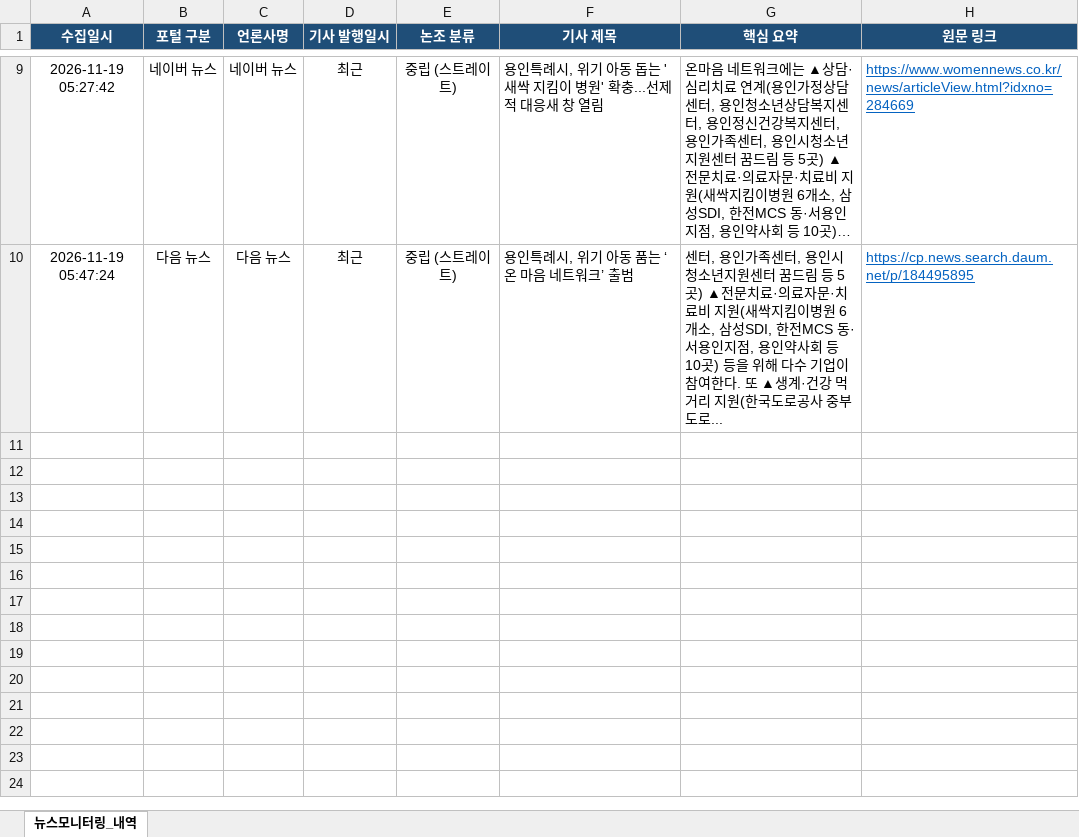
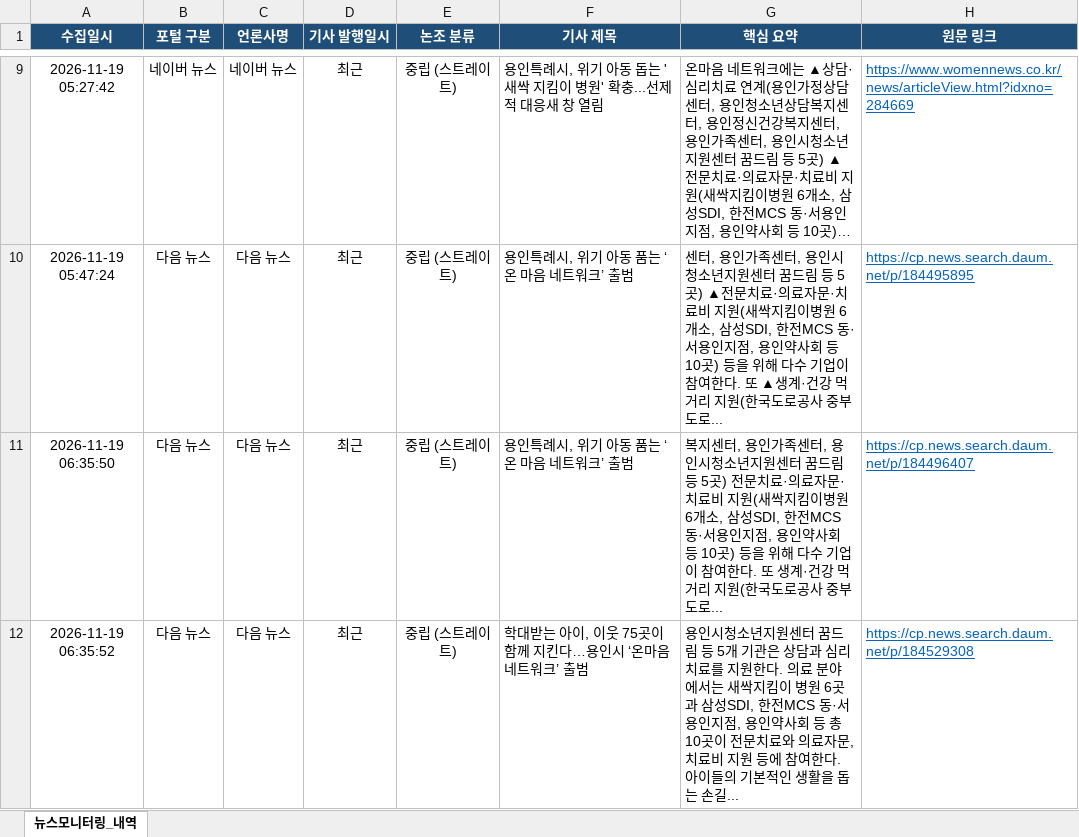
Before and after one commit to kepcomcs-jeon/kepco-mcs-news, an Excel workbook: 한전MCS_뉴스모니터링_대장.xlsx, sheet 뉴스모니터링_내역, drawn as a sheet; only a part is shown, gaps mark what is left out; long unchanged cells end in …; values as stored, in another font and other column widths than the file's, no borders; the diff names each change by its address in the sheet, - before the commit and + after, or states it on an @@ line.

```diff
--- a/한전MCS_뉴스모니터링_대장.xlsx (sheet 뉴스모니터링_내역)
+++ b/한전MCS_뉴스모니터링_대장.xlsx (sheet 뉴스모니터링_내역)
+row 11: 2026-11-19 06:35:50 | 다음 뉴스 | 다음 뉴스 | 최근 | 중립 (스트레이트) | 용인특례시, 위기 아동 품는 ‘온 마음 네트워크’ 출범 | 복지센터, 용인가족센터, 용인시청소년지원센터 꿈드림 등 5곳) 전문치료·의료자문·치료비 지원(새싹지킴이병원 6개소, 삼성SDI, 한전MCS 동·서용인지점, 용인약사회 등 10곳) 등을 위해 다수 기업이 참여한다. 또 생계·건강 먹거리 지원(한국도로공사 중부도로... | https://cp.news.search.daum.net/p/184496407
+row 12: 2026-11-19 06:35:52 | 다음 뉴스 | 다음 뉴스 | 최근 | 중립 (스트레이트) | 학대받는 아이, 이웃 75곳이 함께 지킨다…용인시 ‘온마음 네트워크’ 출범 | 용인시청소년지원센터 꿈드림 등 5개 기관은 상담과 심리치료를 지원한다. 의료 분야에서는 새싹지킴이 병원 6곳과 삼성SDI, 한전MCS 동·서용인지점, 용인약사회 등 총 10곳이 전문치료와 의료자문, 치료비 지원 등에 참여한다. 아이들의 기본적인 생활을 돕는 손길... | https://cp.news.search.daum.net/p/184529308
```
Also changed, not shown: 1 other file.
